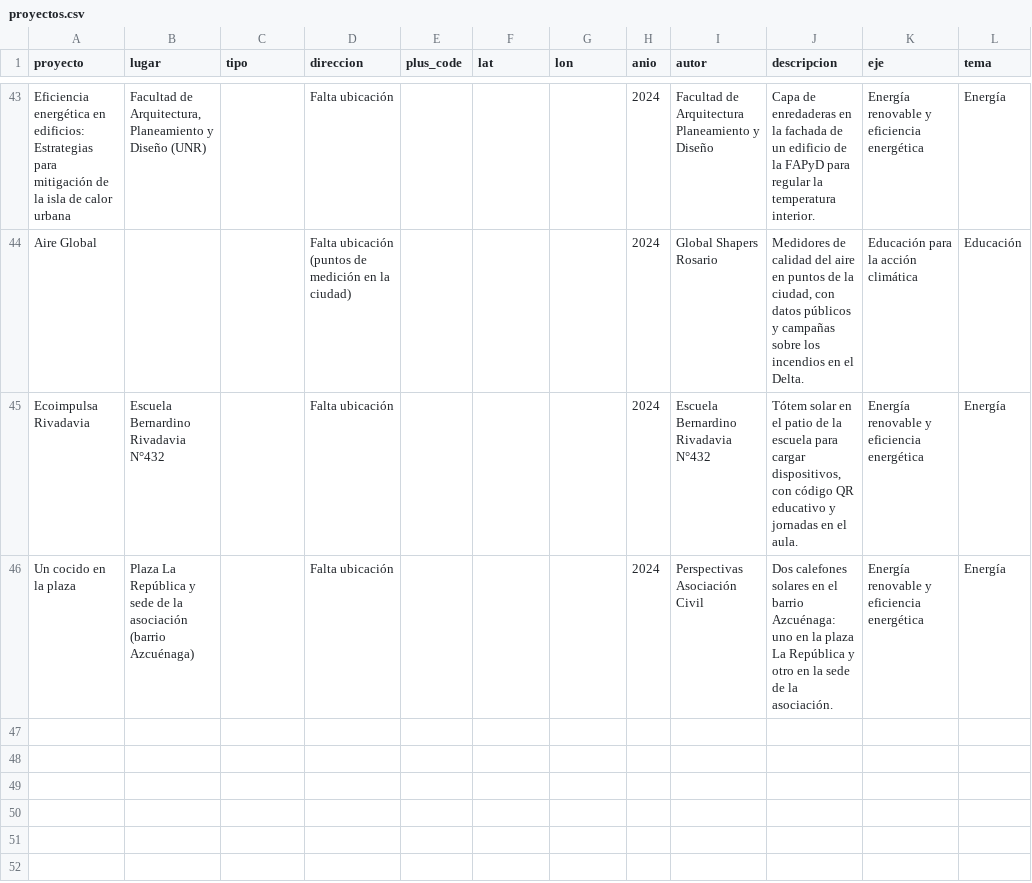
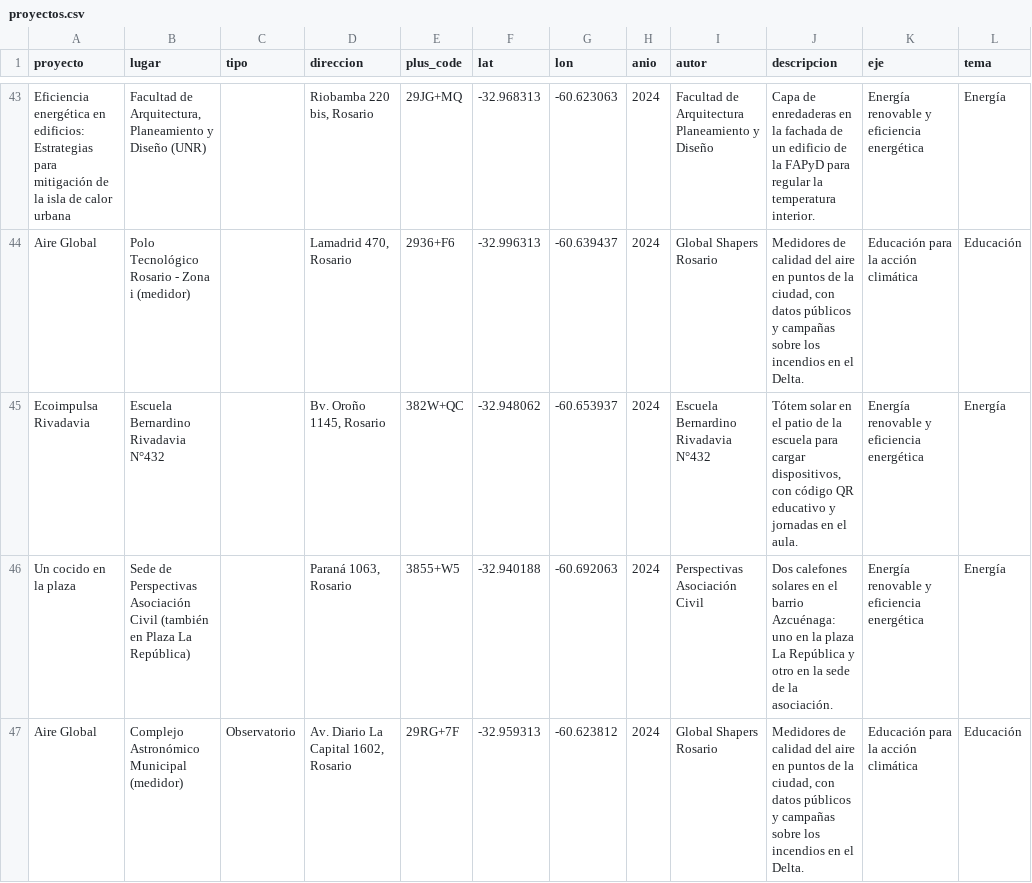
Before and after one commit to jovenesenaccionclimaticaros-art/mapa_proyectos_jac, a CSV file: proyectos.csv, drawn as a sheet; only a part is shown, gaps mark what is left out; the diff covers the shown part only; the diff names each change by its address in the sheet, - before the commit and + after, or states it on an @@ line.

```diff
--- a/proyectos.csv
+++ b/proyectos.csv
-D43 (direccion): Falta ubicación
+D43 (direccion): Riobamba 220 bis, Rosario
-E43 (plus_code): (empty)
+E43 (plus_code): 29JG+MQ
-F43 (lat): (empty)
+F43 (lat): -32.968313
-G43 (lon): (empty)
+G43 (lon): -60.623063
-B44 (lugar): (empty)
+B44 (lugar): Polo Tecnológico Rosario - Zona i (medidor)
-D44 (direccion): Falta ubicación (puntos de medición en la ciudad)
+D44 (direccion): Lamadrid 470, Rosario
-E44 (plus_code): (empty)
+E44 (plus_code): 2936+F6
-F44 (lat): (empty)
+F44 (lat): -32.996313
-G44 (lon): (empty)
+G44 (lon): -60.639437
-D45 (direccion): Falta ubicación
+D45 (direccion): Bv. Oroño 1145, Rosario
-E45 (plus_code): (empty)
+E45 (plus_code): 382W+QC
-F45 (lat): (empty)
+F45 (lat): -32.948062
-G45 (lon): (empty)
+G45 (lon): -60.653937
-B46 (lugar): Plaza La República y sede de la asociación (barrio Azcuénaga)
+B46 (lugar): Sede de Perspectivas Asociación Civil (también en Plaza La República)
-D46 (direccion): Falta ubicación
+D46 (direccion): Paraná 1063, Rosario
-E46 (plus_code): (empty)
+E46 (plus_code): 3855+W5
-F46 (lat): (empty)
+F46 (lat): -32.940188
-G46 (lon): (empty)
+G46 (lon): -60.692063
+row 47: Aire Global | Complejo Astronómico Municipal (medidor) | Observatorio | Av. Diario La Capital 1602, Rosario | 29RG+7F | -32.959313 | -60.623812 | 2024 | Global Shapers Rosario | Medidores de calidad del aire en puntos de la ciudad, con datos públicos y campañas sobre los incendios en el Delta. | Educación para la acción climática | Educación
```
Also changed, not shown: 30 edited cells elsewhere in this file, 1 other file.
